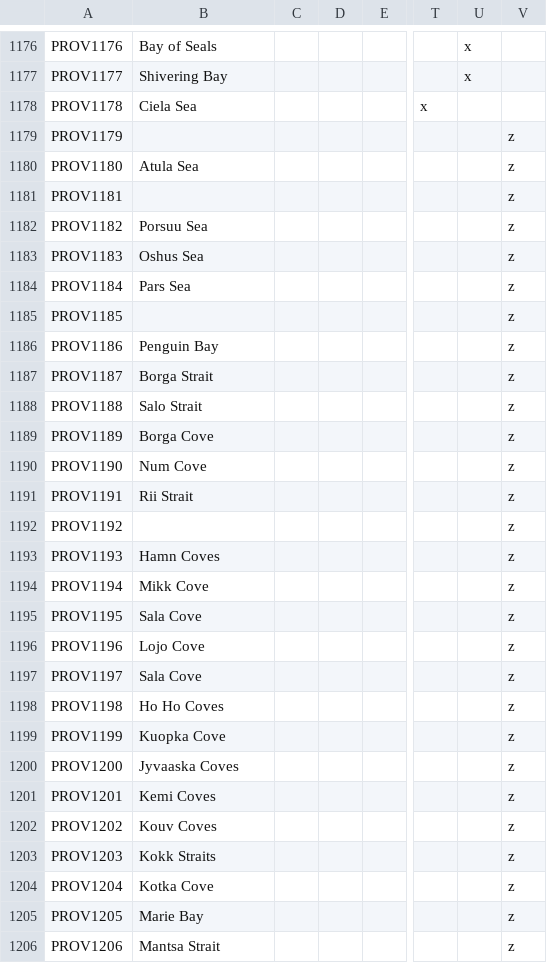
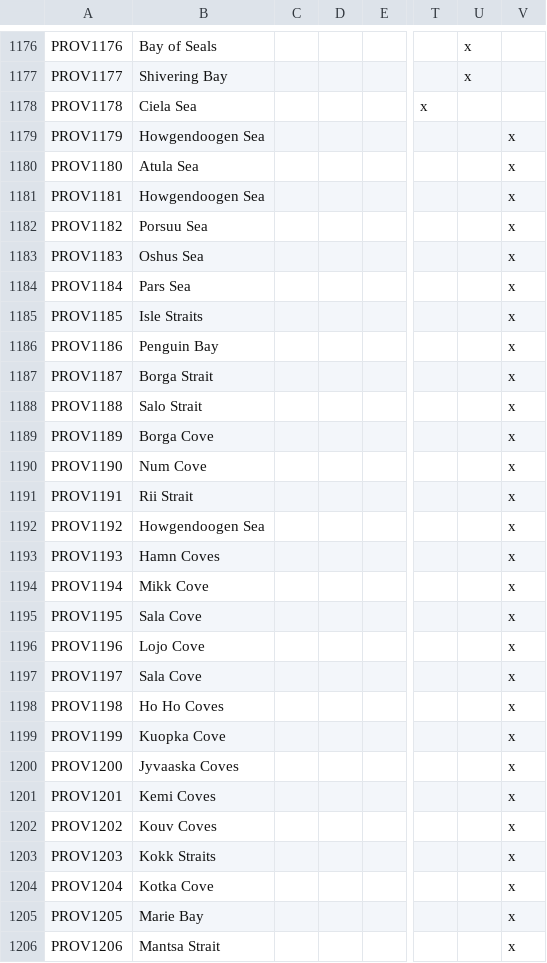
Before and after one commit to locustgate/Hylian-Kings, a CSV file: Hylian Kings/localisation/0_Province_names.csv, drawn as a sheet; only a part is shown, gaps mark what is left out; the diff covers the shown part only; the diff names each change by its address in the sheet, - before the commit and + after, or states it on an @@ line.

```diff
--- a/Hylian Kings/localisation/0_Province_names.csv
+++ b/Hylian Kings/localisation/0_Province_names.csv
-B1179: (empty)
+B1179: Howgendoogen Sea
-V1179:V1206: z
+V1179:V1206: x
-B1181: (empty)
+B1181: Howgendoogen Sea
-B1185: (empty)
+B1185: Isle Straits
-B1192: (empty)
+B1192: Howgendoogen Sea
```
Also changed, not shown: 8 added rows and 1 edited cell elsewhere in this file, Hylian Kings/map/definition.csv, 2 other files.
